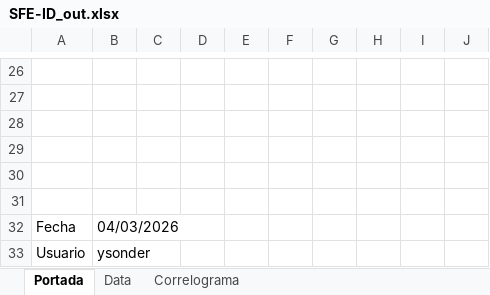
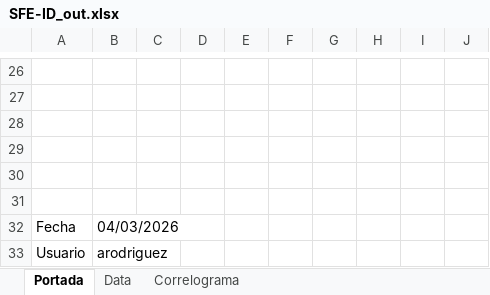
Before and after one commit to CES-BCSF/ces-bcsf.github.io, an Excel workbook: web_ces/indicadores/SFE-ID_out.xlsx, sheet Portada, drawn as a sheet; only a part is shown, gaps mark what is left out; values as stored, in another font and other column widths than the file's, no borders; the diff names each change by its address in the sheet, - before the commit and + after, or states it on an @@ line.

```diff
--- a/web_ces/indicadores/SFE-ID_out.xlsx (sheet Portada)
+++ b/web_ces/indicadores/SFE-ID_out.xlsx (sheet Portada)
-B33: ysonder
+B33: arodriguez
```
Also changed, not shown: 2 other files.
